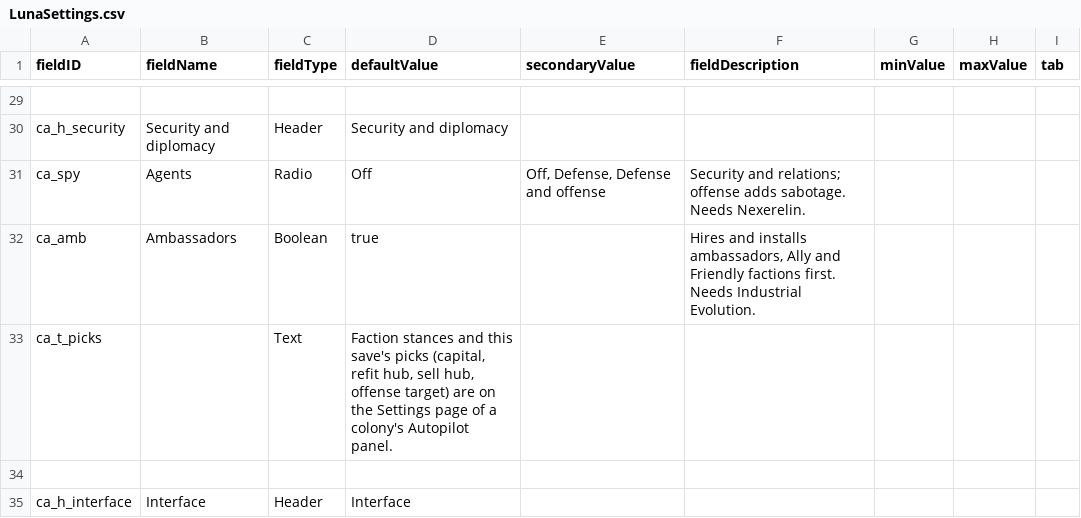
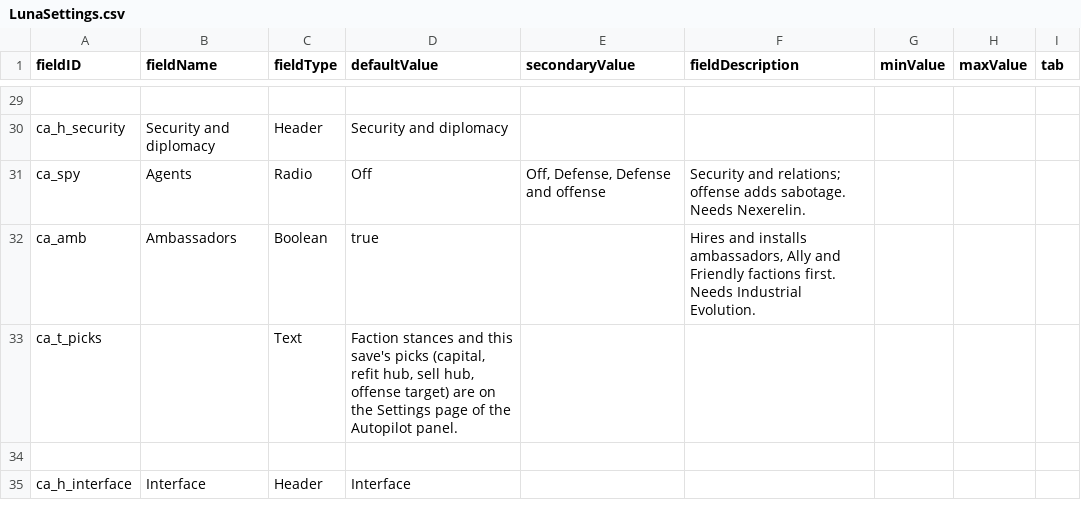
Before and after one commit to Mjolniar/auto-colonies, a CSV file: data/config/LunaSettings.csv, drawn as a sheet; only a part is shown, gaps mark what is left out.

```diff
--- a/data/config/LunaSettings.csv
+++ b/data/config/LunaSettings.csv
@@ -32,3 +32,3 @@ ca_spy,Agents,Radio,Off,"Off, Defense, Defense and offense",Security and relatio
 ca_amb,Ambassadors,Boolean,true,,"Hires and installs ambassadors, Ally and Friendly factions first. Needs Industrial Evolution.",,,
-ca_t_picks,,Text,"Faction stances and this save's picks (capital, refit hub, sell hub, offense target) are on the Settings page of a colony's Autopilot panel.",,,,,
+ca_t_picks,,Text,"Faction stances and this save's picks (capital, refit hub, sell hub, offense target) are on the Settings page of the Autopilot panel.",,,,,
 ,,,,,,,,
```
Also changed, not shown: 15 other files.
